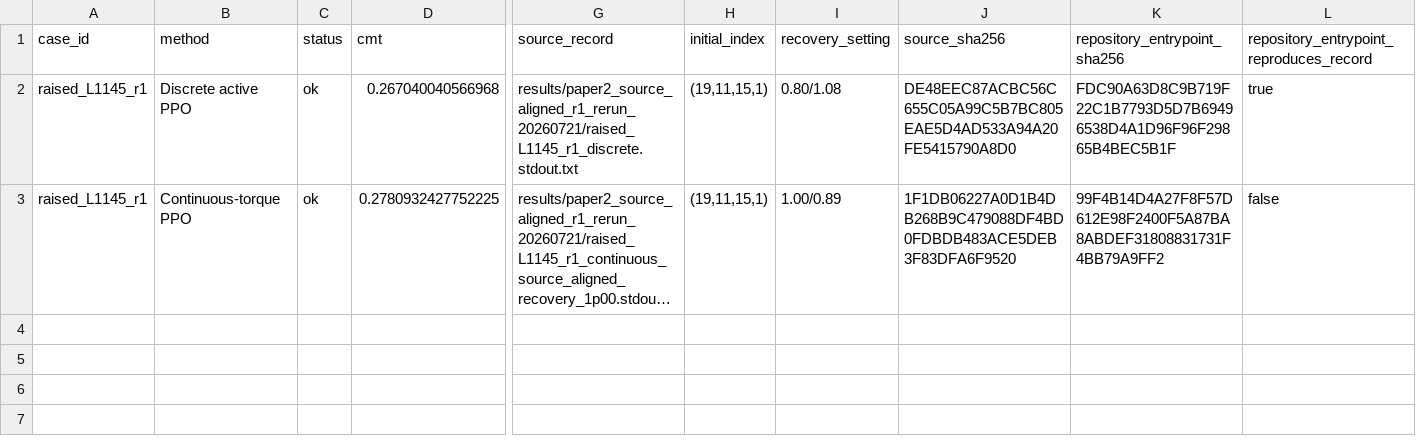
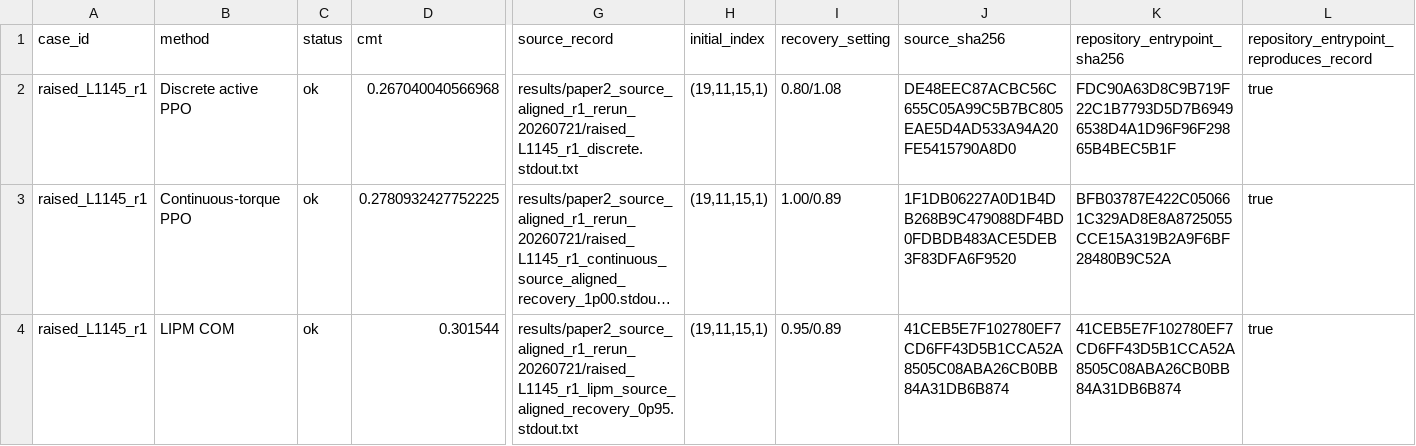
Before and after one commit to QTQT233/Sign-Constrained-Reinforcement-Learning-for-Energy-Efficient-Bipedal-Foot-Placement, a CSV file: results/paper2_source_aligned_r1_rerun_20260721/rerun_records.csv, drawn as a sheet; only a part is shown, gaps mark what is left out; long unchanged cells end in …; rows hold the shown columns only; the diff names each change by its address in the sheet, - before the commit and + after, or states it on an @@ line.

Commit message:
Synchronize source-aligned baselines and archive metadata

```diff
--- a/results/paper2_source_aligned_r1_rerun_20260721/rerun_records.csv
+++ b/results/paper2_source_aligned_r1_rerun_20260721/rerun_records.csv
-K3 (repository_entrypoint_sha256): 99F4B14D4A27F8F57D612E98F2400F5A87BA8ABDEF31808831731F4BB79A9FF2
+K3 (repository_entrypoint_sha256): BFB03787E422C050661C329AD8E8A8725055CCE15A319B2A9F6BF28480B9C52A
-L3: false
+L3: true
+row 4: raised_L1145_r1 | LIPM COM | ok | 0.301544 | results/paper2_source_aligned_r1_rerun_20260721/raised_L1145_r1_lipm_source_aligned_recovery_0p95.stdout.txt | (19,11,15,1) | 0.95/0.89 | 41CEB5E7F102780EF7CD6FF43D5B1CCA52A8505C08ABA26CB0BB84A31DB6B874 | 41CEB5E7F102780EF7CD6FF43D5B1CCA52A8505C08ABA26CB0BB84A31DB6B874 | true
```
Also changed, not shown: MANIFEST.csv, data/LOCAL_ARTIFACT_SOURCES.csv, 47 other files.
